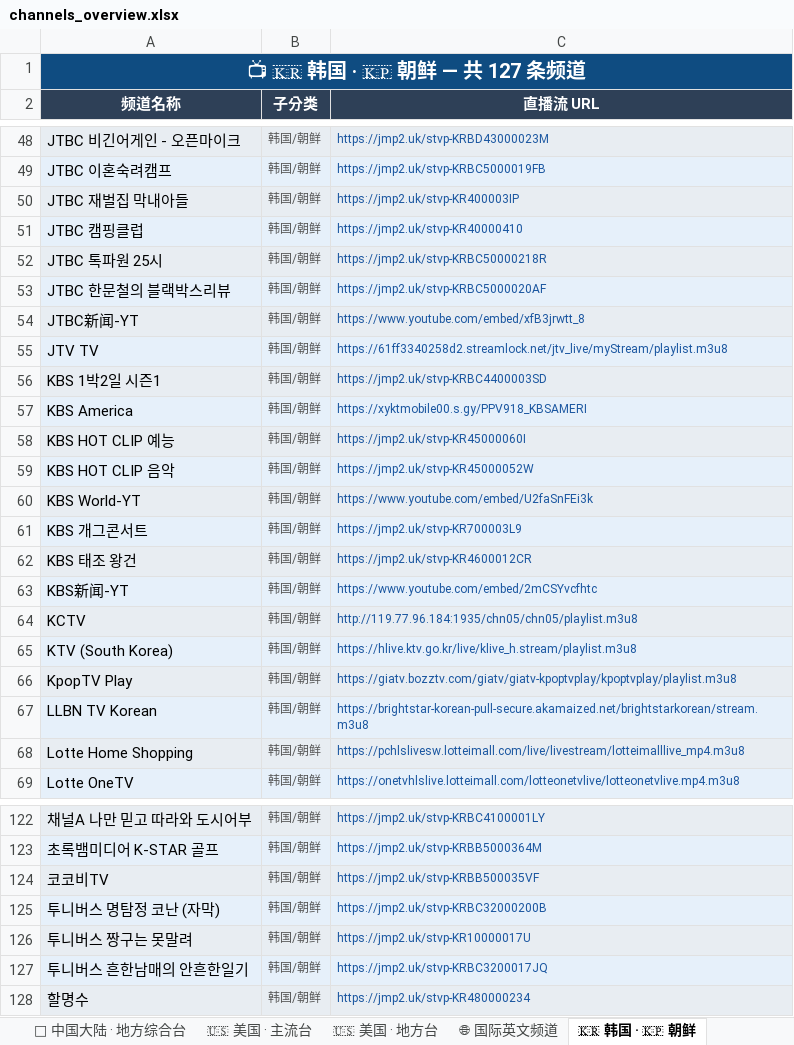
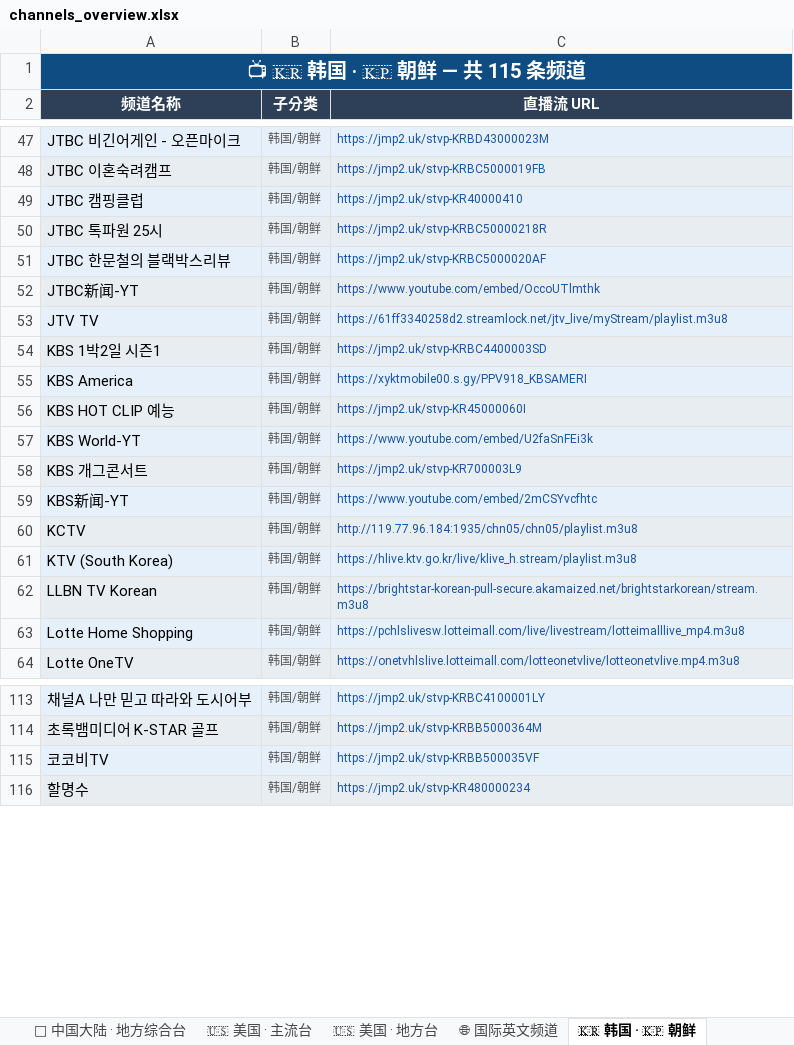
Before and after one commit to amazonjdshop/tv, an Excel workbook: channels_overview.xlsx, sheet 🇰🇷 韩国 · 🇰🇵 朝鲜, drawn as a sheet; only a part is shown, gaps mark what is left out; values as stored, in another font and other column widths than the file's, no borders; removed rows and columns are numbered as before the commit, all else as after; the diff covers the shown part only; the diff names each change by its address in the sheet, - before the commit and + after, or states it on an @@ line.

Commit message:
Auto-update playlists [skip ci]

```diff
--- a/channels_overview.xlsx (sheet 🇰🇷 韩国 · 🇰🇵 朝鲜)
+++ b/channels_overview.xlsx (sheet 🇰🇷 韩国 · 🇰🇵 朝鲜)
-A1 (频道名称): 📺 🇰🇷 韩国 · 🇰🇵 朝鲜 — 共 127 条频道
+A1 (频道名称): 📺 🇰🇷 韩国 · 🇰🇵 朝鲜 — 共 115 条频道
-row 50: JTBC 재벌집 막내아들 | 韩国/朝鲜 | https://jmp2.uk/stvp-KR400003IP
-C52 (直播流 URL): https://www.youtube.com/embed/xfB3jrwtt_8
+C52 (直播流 URL): https://www.youtube.com/embed/OccoUTlmthk
-row 59: KBS HOT CLIP 음악 | 韩国/朝鲜 | https://jmp2.uk/stvp-KR45000052W
-row 62: KBS 태조 왕건 | 韩国/朝鲜 | https://jmp2.uk/stvp-KR4600012CR
-row 66: KpopTV Play | 韩国/朝鲜 | https://giatv.bozztv.com/giatv/giatv-kpoptvplay/kpoptvplay/playlist.m3u8
-row 125: 투니버스 명탐정 코난 (자막) | 韩国/朝鲜 | https://jmp2.uk/stvp-KRBC32000200B
-row 126: 투니버스 짱구는 못말려 | 韩国/朝鲜 | https://jmp2.uk/stvp-KR10000017U
-row 127: 투니버스 흔한남매의 안흔한일기 | 韩国/朝鲜 | https://jmp2.uk/stvp-KRBC3200017JQ
```
Also changed, not shown: 5 removed rows elsewhere in this sheet, sheet 📡 中国大陆 · 卫视, sheet 🌍 多语种国际频道, sheet 🌐 国际英文频道, sheet 📡 中国大陆 · 地方综合台, sheet 📡 中国大陆 · 浙江, sheet 📊 总览, 11 more sheets, 7 other files.
